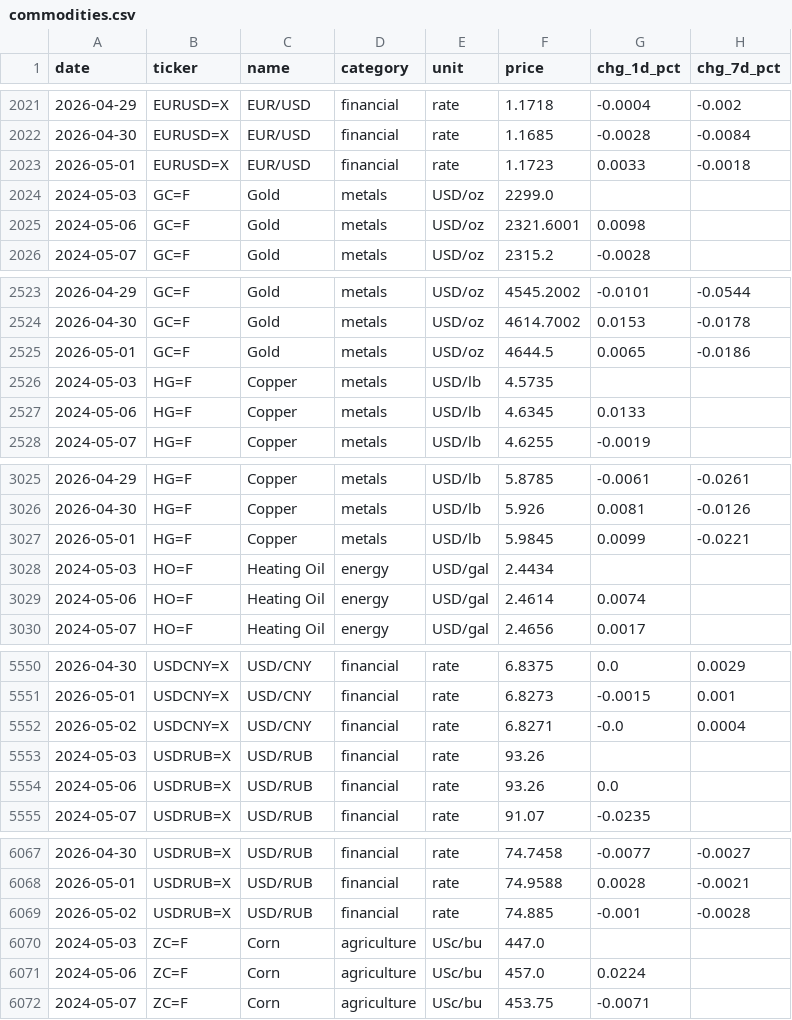
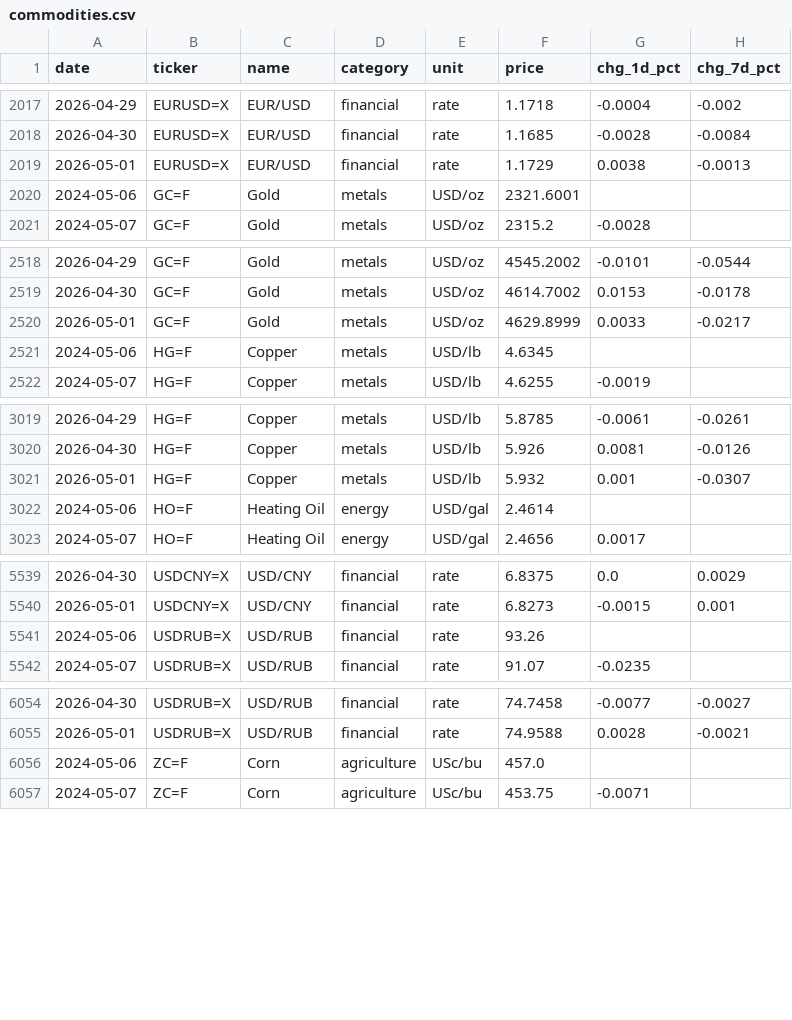
Before and after one commit to serkvay13/nerai-hub, a CSV file: commodities.csv, drawn as a sheet; only a part is shown, gaps mark what is left out; the diff covers the shown part only.

```diff
--- a/commodities.csv
+++ b/commodities.csv
@@ -2022,5 +2018,4 @@ date,ticker,name,category,unit,price,chg_1d_pct,chg_7d_pct
 2026-04-30,EURUSD=X,EUR/USD,financial,rate,1.1685,-0.0028,-0.0084
-2026-05-01,EURUSD=X,EUR/USD,financial,rate,1.1723,0.0033,-0.0018
-2024-05-03,GC=F,Gold,metals,USD/oz,2299.0,,
-2024-05-06,GC=F,Gold,metals,USD/oz,2321.6001,0.0098,
+2026-05-01,EURUSD=X,EUR/USD,financial,rate,1.1729,0.0038,-0.0013
+2024-05-06,GC=F,Gold,metals,USD/oz,2321.6001,,
 2024-05-07,GC=F,Gold,metals,USD/oz,2315.2,-0.0028,
@@ -2524,5 +2519,4 @@ date,ticker,name,category,unit,price,chg_1d_pct,chg_7d_pct
 2026-04-30,GC=F,Gold,metals,USD/oz,4614.7002,0.0153,-0.0178
-2026-05-01,GC=F,Gold,metals,USD/oz,4644.5,0.0065,-0.0186
-2024-05-03,HG=F,Copper,metals,USD/lb,4.5735,,
-2024-05-06,HG=F,Copper,metals,USD/lb,4.6345,0.0133,
+2026-05-01,GC=F,Gold,metals,USD/oz,4629.8999,0.0033,-0.0217
+2024-05-06,HG=F,Copper,metals,USD/lb,4.6345,,
 2024-05-07,HG=F,Copper,metals,USD/lb,4.6255,-0.0019,
@@ -3026,5 +3020,4 @@ date,ticker,name,category,unit,price,chg_1d_pct,chg_7d_pct
 2026-04-30,HG=F,Copper,metals,USD/lb,5.926,0.0081,-0.0126
-2026-05-01,HG=F,Copper,metals,USD/lb,5.9845,0.0099,-0.0221
-2024-05-03,HO=F,Heating Oil,energy,USD/gal,2.4434,,
-2024-05-06,HO=F,Heating Oil,energy,USD/gal,2.4614,0.0074,
+2026-05-01,HG=F,Copper,metals,USD/lb,5.932,0.001,-0.0307
+2024-05-06,HO=F,Heating Oil,energy,USD/gal,2.4614,,
 2024-05-07,HO=F,Heating Oil,energy,USD/gal,2.4656,0.0017,
@@ -5551,5 +5540,3 @@ date,ticker,name,category,unit,price,chg_1d_pct,chg_7d_pct
 2026-05-01,USDCNY=X,USD/CNY,financial,rate,6.8273,-0.0015,0.001
-2026-05-02,USDCNY=X,USD/CNY,financial,rate,6.8271,-0.0,0.0004
-2024-05-03,USDRUB=X,USD/RUB,financial,rate,93.26,,
-2024-05-06,USDRUB=X,USD/RUB,financial,rate,93.26,0.0,
+2024-05-06,USDRUB=X,USD/RUB,financial,rate,93.26,,
 2024-05-07,USDRUB=X,USD/RUB,financial,rate,91.07,-0.0235,
@@ -6068,5 +6055,3 @@ date,ticker,name,category,unit,price,chg_1d_pct,chg_7d_pct
 2026-05-01,USDRUB=X,USD/RUB,financial,rate,74.9588,0.0028,-0.0021
-2026-05-02,USDRUB=X,USD/RUB,financial,rate,74.885,-0.001,-0.0028
-2024-05-03,ZC=F,Corn,agriculture,USc/bu,447.0,,
-2024-05-06,ZC=F,Corn,agriculture,USc/bu,457.0,0.0224,
+2024-05-06,ZC=F,Corn,agriculture,USc/bu,457.0,,
 2024-05-07,ZC=F,Corn,agriculture,USc/bu,453.75,-0.0071,
```
Also changed, not shown: 13 removed rows and 46 edited cells elsewhere in this file, 1 other file.
